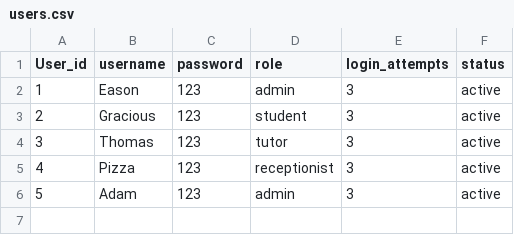
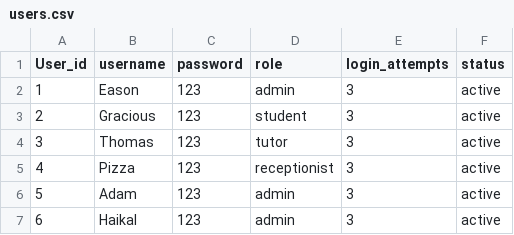
Before and after one commit to connosieur-francais/TuitionCenterManagementSystem, a CSV file: src/users.csv, drawn as a sheet; the diff names each change by its address in the sheet, - before the commit and + after, or states it on an @@ line.

Commit message:
Added nextAvailableAdminID Method

```diff
--- a/src/users.csv
+++ b/src/users.csv
+row 7: 6 | Haikal | 123 | admin | 3 | active
```
Also changed, not shown: 4 other files.
